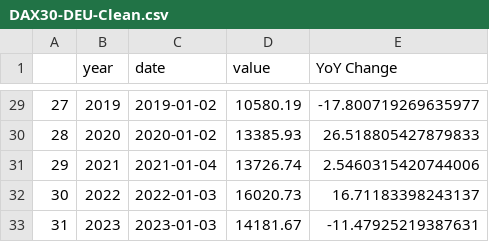
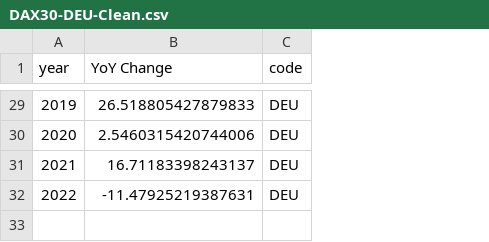
Before and after one commit to andrewbapham/Globalization-Index-Analysis, a CSV file: Datasets/DAX30-DEU-Clean.csv, drawn as a sheet; only a part is shown, gaps mark what is left out; removed rows and columns are numbered as before the commit, all else as after; the diff covers the shown part only; the diff names each change by its address in the sheet, - before the commit and + after, or states it on an @@ line.

```diff
--- a/Datasets/DAX30-DEU-Clean.csv
+++ b/Datasets/DAX30-DEU-Clean.csv
-column A, rows 29-32: 27 | 28 | 29 | 30
-column C (date), rows 29-32: 2019-01-02 | 2020-01-02 | 2021-01-04 | 2022-01-03
-column D (value), rows 29-32: 10580.19 | 13385.93 | 13726.74 | 16020.73
+column C (code), rows 29-32: all DEU
-B29 (YoY Change): -17.800719269635977
+B29 (YoY Change): 26.518805427879833
-B30 (YoY Change): 26.518805427879833
+B30 (YoY Change): 2.5460315420744006
-B31 (YoY Change): 2.5460315420744006
+B31 (YoY Change): 16.71183398243137
-B32 (YoY Change): 16.71183398243137
+B32 (YoY Change): -11.47925219387631
-row 33: 31 | 2023 | 2023-01-03 | 14181.67 | -11.47925219387631
```
Also changed, not shown: 27 edited cells elsewhere in this file, Datasets/BOVESPA-BRA-Clean.csv, Datasets/CAC40-FRA-Clean.csv, 7 other files.
